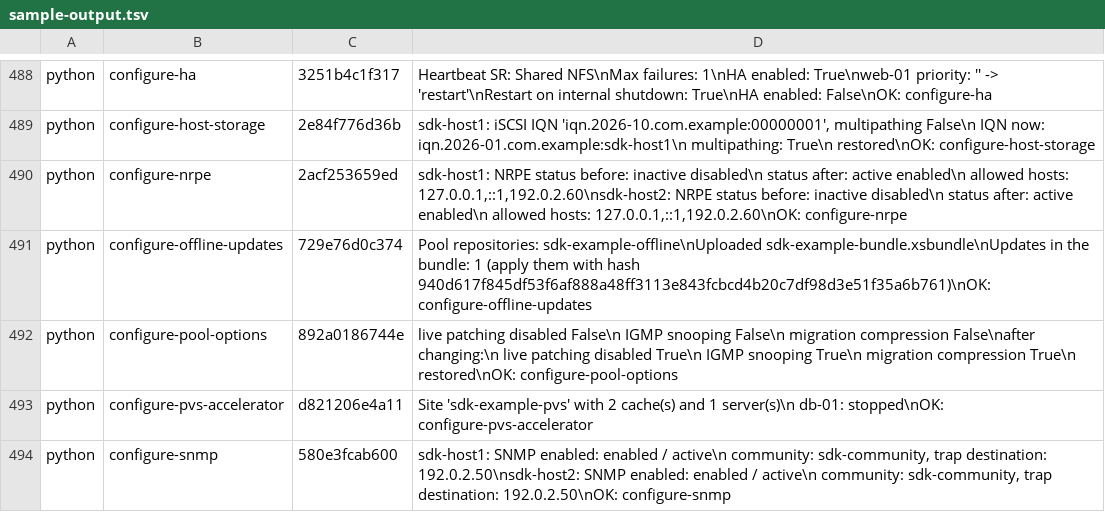
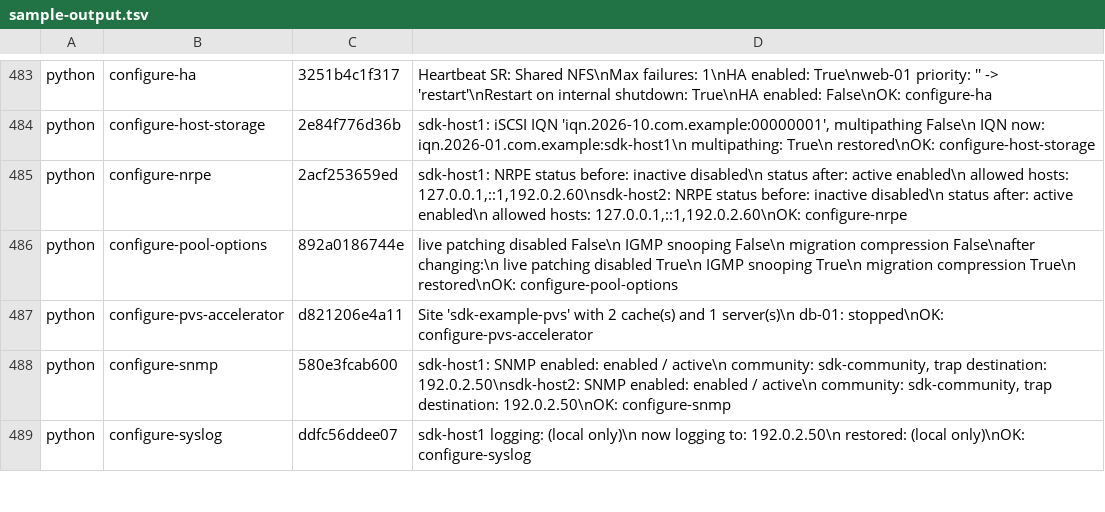
Before and after one commit to xenserver/xenserver-samples, a TSV file: tools/docs/sample-output.tsv, drawn as a sheet; only a part is shown, gaps mark what is left out; the shorter side is filled out with more unchanged rows; the diff covers the shown part only; the diff names each change by its address in the sheet, - before the commit and + after, or states it on an @@ line.

```diff
--- a/tools/docs/sample-output.tsv
+++ b/tools/docs/sample-output.tsv
-row 491: python | configure-offline-updates | 729e76d0c374 | Pool repositories: sdk-example-offline\nUploaded sdk-example-bundle.xsbundle\nUpdates in the bundle: 1 (apply them with hash 940d617f845df53f6af888a48ff3113e843fcbcd4b20c7df98d3e51f35a6b761)\nOK: configure-offline-updates
```
Also changed, not shown: 5 removed rows elsewhere in this file, 28 other files.
